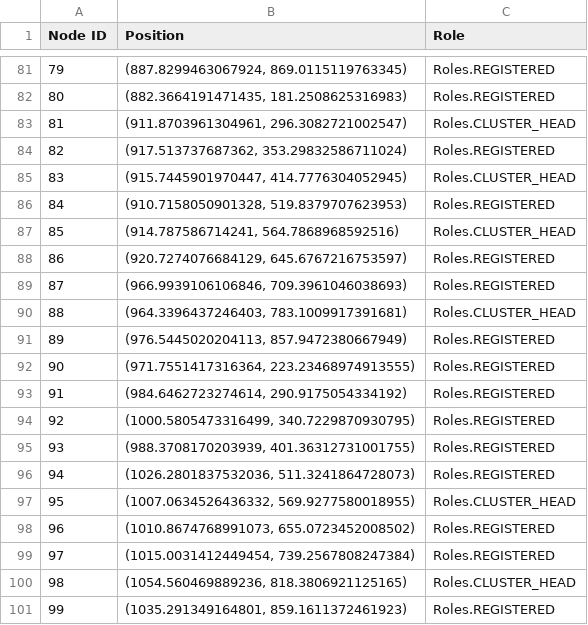
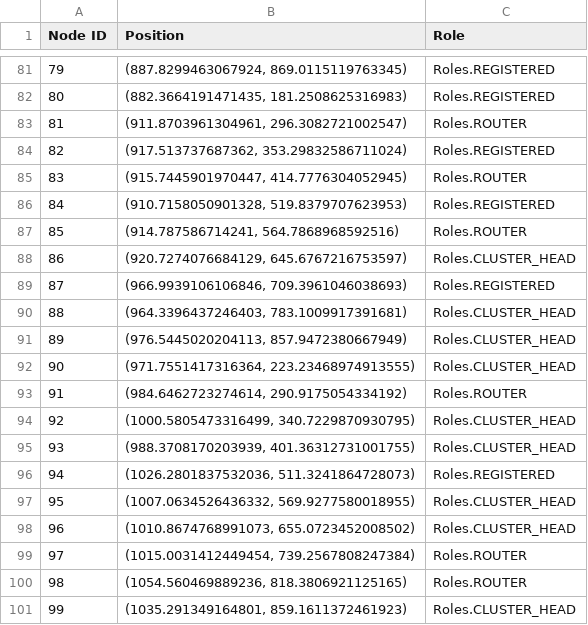
Before and after one commit to ty-runner/WirelessSensorNetworkSim, a CSV file: topology.csv, drawn as a sheet; only a part is shown, gaps mark what is left out; the diff covers the shown part only.

```diff
--- a/topology.csv
+++ b/topology.csv
@@ -82,20 +82,20 @@ Node ID,Position,Role
 80,"(882.3664191471435, 181.2508625316983)",Roles.REGISTERED
-81,"(911.8703961304961, 296.3082721002547)",Roles.CLUSTER_HEAD
+81,"(911.8703961304961, 296.3082721002547)",Roles.ROUTER
 82,"(917.513737687362, 353.29832586711024)",Roles.REGISTERED
-83,"(915.7445901970447, 414.7776304052945)",Roles.CLUSTER_HEAD
+83,"(915.7445901970447, 414.7776304052945)",Roles.ROUTER
 84,"(910.7158050901328, 519.8379707623953)",Roles.REGISTERED
-85,"(914.787586714241, 564.7868968592516)",Roles.CLUSTER_HEAD
-86,"(920.7274076684129, 645.6767216753597)",Roles.REGISTERED
+85,"(914.787586714241, 564.7868968592516)",Roles.ROUTER
+86,"(920.7274076684129, 645.6767216753597)",Roles.CLUSTER_HEAD
 87,"(966.9939106106846, 709.3961046038693)",Roles.REGISTERED
 88,"(964.3396437246403, 783.1009917391681)",Roles.CLUSTER_HEAD
-89,"(976.5445020204113, 857.9472380667949)",Roles.REGISTERED
-90,"(971.7551417316364, 223.23468974913555)",Roles.REGISTERED
-91,"(984.6462723274614, 290.9175054334192)",Roles.REGISTERED
-92,"(1000.5805473316499, 340.7229870930795)",Roles.REGISTERED
-93,"(988.3708170203939, 401.36312731001755)",Roles.REGISTERED
+89,"(976.5445020204113, 857.9472380667949)",Roles.CLUSTER_HEAD
+90,"(971.7551417316364, 223.23468974913555)",Roles.CLUSTER_HEAD
+91,"(984.6462723274614, 290.9175054334192)",Roles.ROUTER
+92,"(1000.5805473316499, 340.7229870930795)",Roles.CLUSTER_HEAD
+93,"(988.3708170203939, 401.36312731001755)",Roles.CLUSTER_HEAD
 94,"(1026.2801837532036, 511.3241864728073)",Roles.REGISTERED
 95,"(1007.0634526436332, 569.9277580018955)",Roles.CLUSTER_HEAD
-96,"(1010.8674768991073, 655.0723452008502)",Roles.REGISTERED
-97,"(1015.0031412449454, 739.2567808247384)",Roles.REGISTERED
-98,"(1054.560469889236, 818.3806921125165)",Roles.CLUSTER_HEAD
-99,"(1035.291349164801, 859.1611372461923)",Roles.REGISTERED
+96,"(1010.8674768991073, 655.0723452008502)",Roles.CLUSTER_HEAD
+97,"(1015.0031412449454, 739.2567808247384)",Roles.ROUTER
+98,"(1054.560469889236, 818.3806921125165)",Roles.ROUTER
+99,"(1035.291349164801, 859.1611372461923)",Roles.CLUSTER_HEAD
```
Also changed, not shown: 42 edited cells elsewhere in this file, registration_log.csv, 9 other files.
